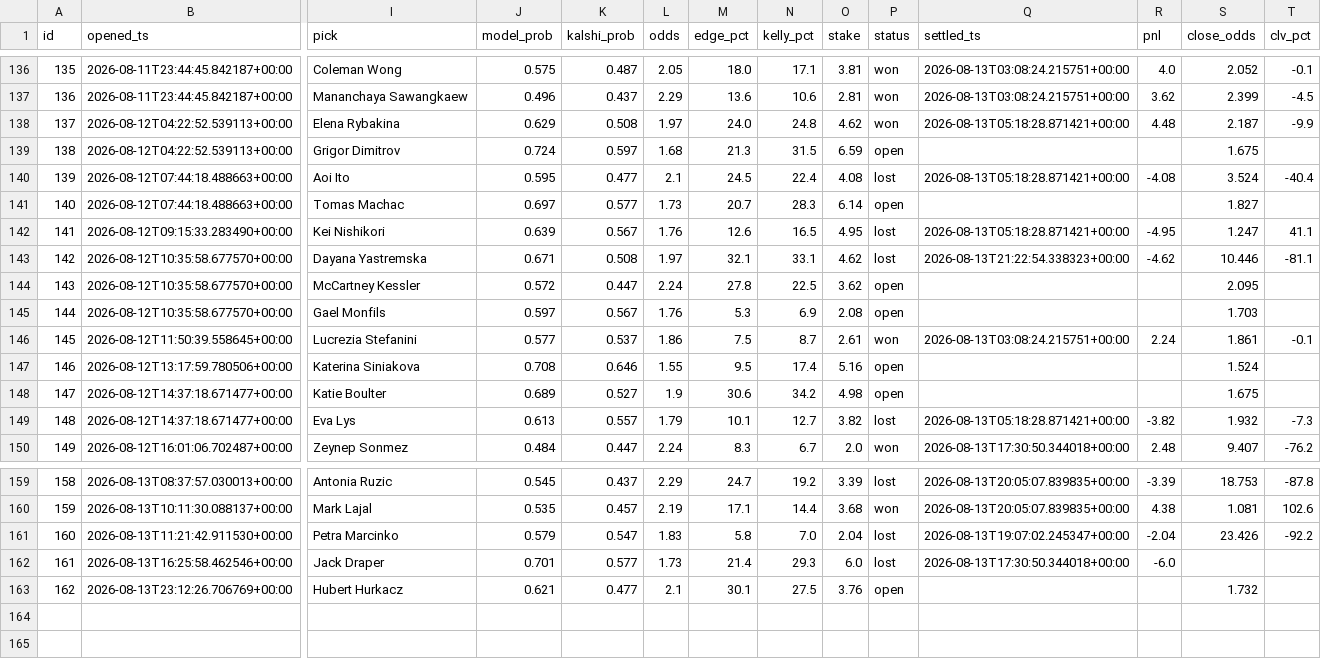
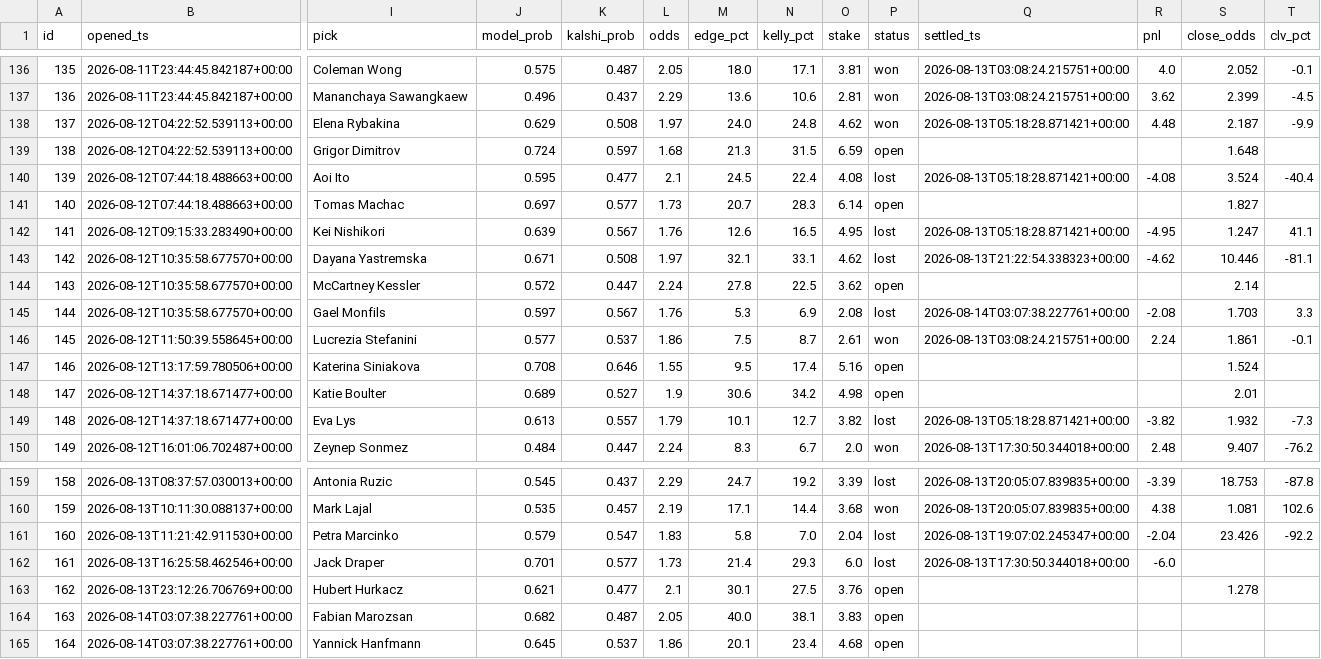
Before and after one commit to JorgeCampe/tennis-signals-bot, a CSV file: tennis_signals_bot/data/positions.csv, drawn as a sheet; only a part is shown, gaps mark what is left out; rows hold the shown columns only; the diff names each change by its address in the sheet, - before the commit and + after, or states it on an @@ line.

```diff
--- a/tennis_signals_bot/data/positions.csv
+++ b/tennis_signals_bot/data/positions.csv
-S139 (close_odds): 1.675
+S139 (close_odds): 1.648
-S144 (close_odds): 2.095
+S144 (close_odds): 2.14
-P145 (status): open
+P145 (status): lost
-Q145 (settled_ts): (empty)
+Q145 (settled_ts): 2026-08-14T03:07:38.227761+00:00
-R145 (pnl): (empty)
+R145 (pnl): -2.08
-T145 (clv_pct): (empty)
+T145 (clv_pct): 3.3
-S148 (close_odds): 1.675
+S148 (close_odds): 2.01
-S163 (close_odds): 1.732
+S163 (close_odds): 1.278
+row 164: 163 | 2026-08-14T03:07:38.227761+00:00 | Fabian Marozsan | 0.682 | 0.487 | 2.05 | 40.0 | 38.1 | 3.83 | open
+row 165: 164 | 2026-08-14T03:07:38.227761+00:00 | Yannick Hanfmann | 0.645 | 0.537 | 1.86 | 20.1 | 23.4 | 4.68 | open
```
Also changed, not shown: tennis_signals_bot/data/equity.csv, tennis_signals_bot/data/signals.csv, 2 other files.
